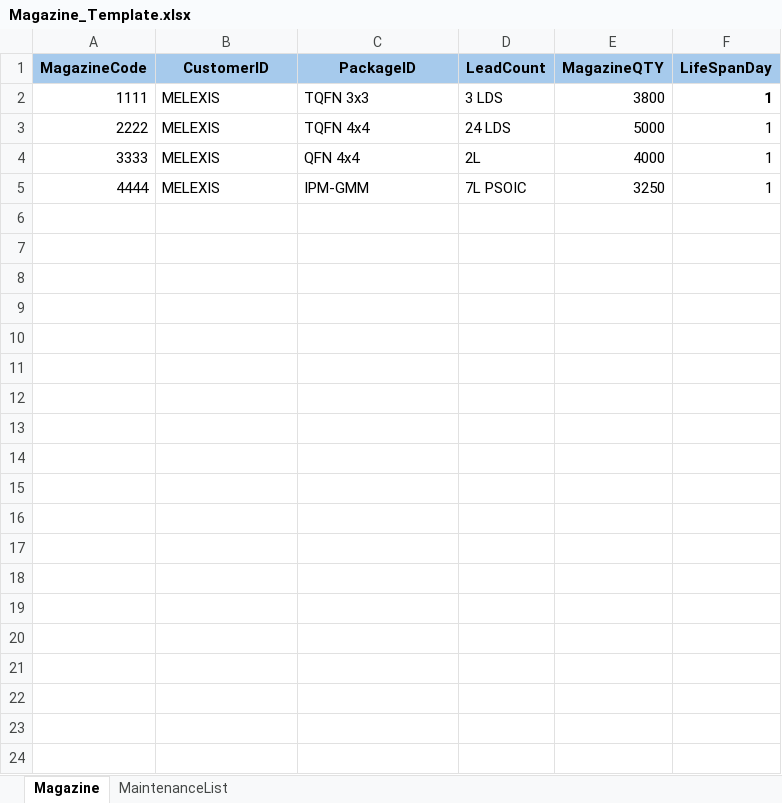
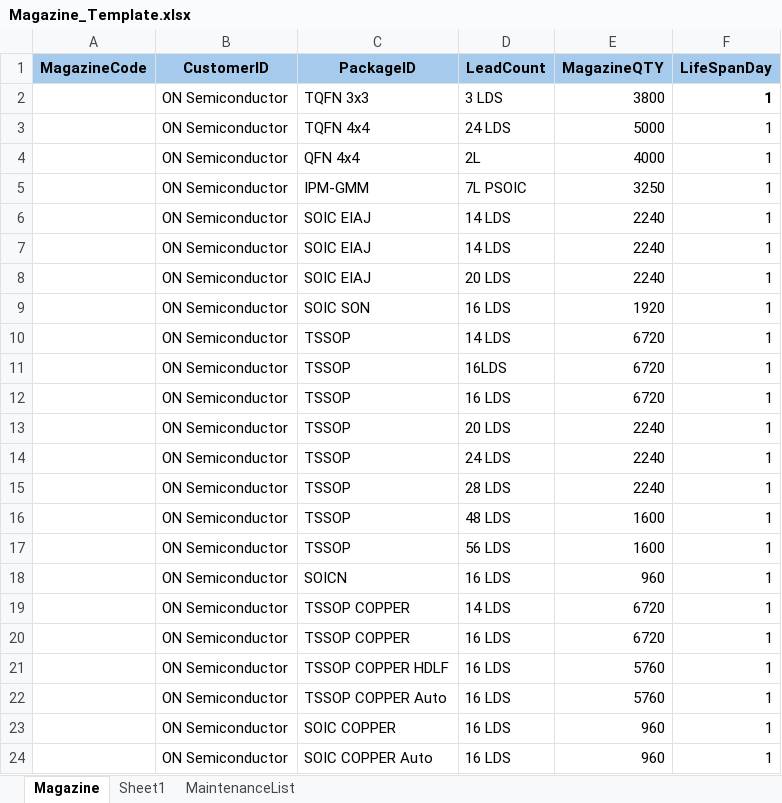
Before and after one commit to Rcg134/WEBMES_V2, an Excel workbook: WEBMES_V2/obj/Release/net7.0/PubTmp/Out/wwwroot/DownloadableFiles/Magazine_Template.xlsx, sheet Magazine, drawn as a sheet; values as stored, in another font and other column widths than the file's, no borders; the diff names each change by its address in the sheet, - before the commit and + after, or states it on an @@ line.

```diff
--- a/WEBMES_V2/obj/Release/net7.0/PubTmp/Out/wwwroot/DownloadableFiles/Magazine_Template.xlsx (sheet Magazine)
+++ b/WEBMES_V2/obj/Release/net7.0/PubTmp/Out/wwwroot/DownloadableFiles/Magazine_Template.xlsx (sheet Magazine)
+sheet tab: Sheet1
-A2 (MagazineCode): 1111
+A2 (MagazineCode): (empty)
-B2:B5 (CustomerID): MELEXIS
+B2:B5 (CustomerID): ON Semiconductor
-A3 (MagazineCode): 2222
+A3 (MagazineCode): (empty)
-A4 (MagazineCode): 3333
+A4 (MagazineCode): (empty)
-A5 (MagazineCode): 4444
+A5 (MagazineCode): (empty)
+row 6:  | ON Semiconductor | SOIC EIAJ | 14 LDS | 2240 | 1
+row 7:  | ON Semiconductor | SOIC EIAJ | 14 LDS | 2240 | 1
+row 8:  | ON Semiconductor | SOIC EIAJ | 20 LDS | 2240 | 1
+row 9:  | ON Semiconductor | SOIC SON | 16 LDS | 1920 | 1
+row 10:  | ON Semiconductor | TSSOP | 14 LDS | 6720 | 1
+row 11:  | ON Semiconductor | TSSOP | 16LDS | 6720 | 1
+row 12:  | ON Semiconductor | TSSOP | 16 LDS | 6720 | 1
+row 13:  | ON Semiconductor | TSSOP | 20 LDS | 2240 | 1
+row 14:  | ON Semiconductor | TSSOP | 24 LDS | 2240 | 1
+row 15:  | ON Semiconductor | TSSOP | 28 LDS | 2240 | 1
+row 16:  | ON Semiconductor | TSSOP | 48 LDS | 1600 | 1
+row 17:  | ON Semiconductor | TSSOP | 56 LDS | 1600 | 1
+row 18:  | ON Semiconductor | SOICN | 16 LDS | 960 | 1
+row 19:  | ON Semiconductor | TSSOP COPPER | 14 LDS | 6720 | 1
+row 20:  | ON Semiconductor | TSSOP COPPER | 16 LDS | 6720 | 1
+row 21:  | ON Semiconductor | TSSOP COPPER HDLF | 16 LDS | 5760 | 1
+row 22:  | ON Semiconductor | TSSOP COPPER Auto | 16 LDS | 5760 | 1
+row 23:  | ON Semiconductor | SOIC COPPER | 16 LDS | 960 | 1
+row 24:  | ON Semiconductor | SOIC COPPER Auto | 16 LDS | 960 | 1
```
Also changed, not shown: 37 other files.
